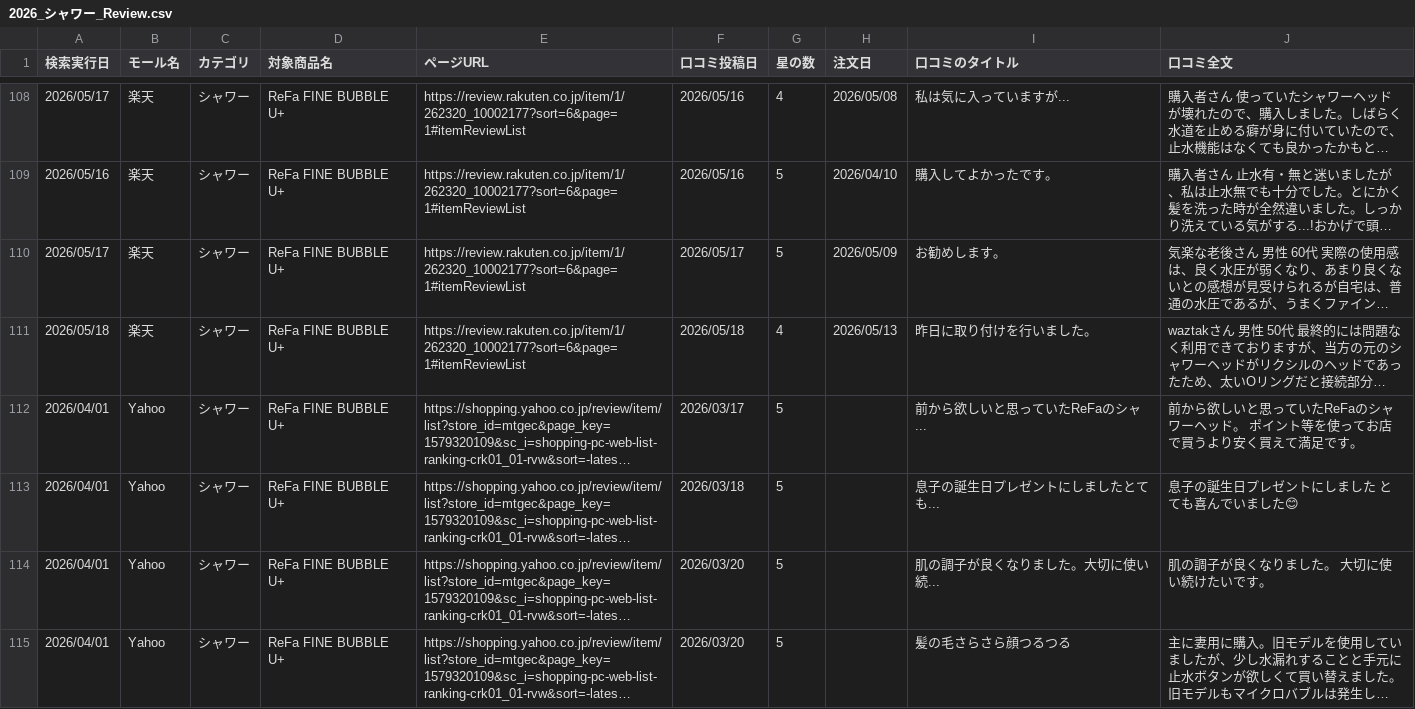
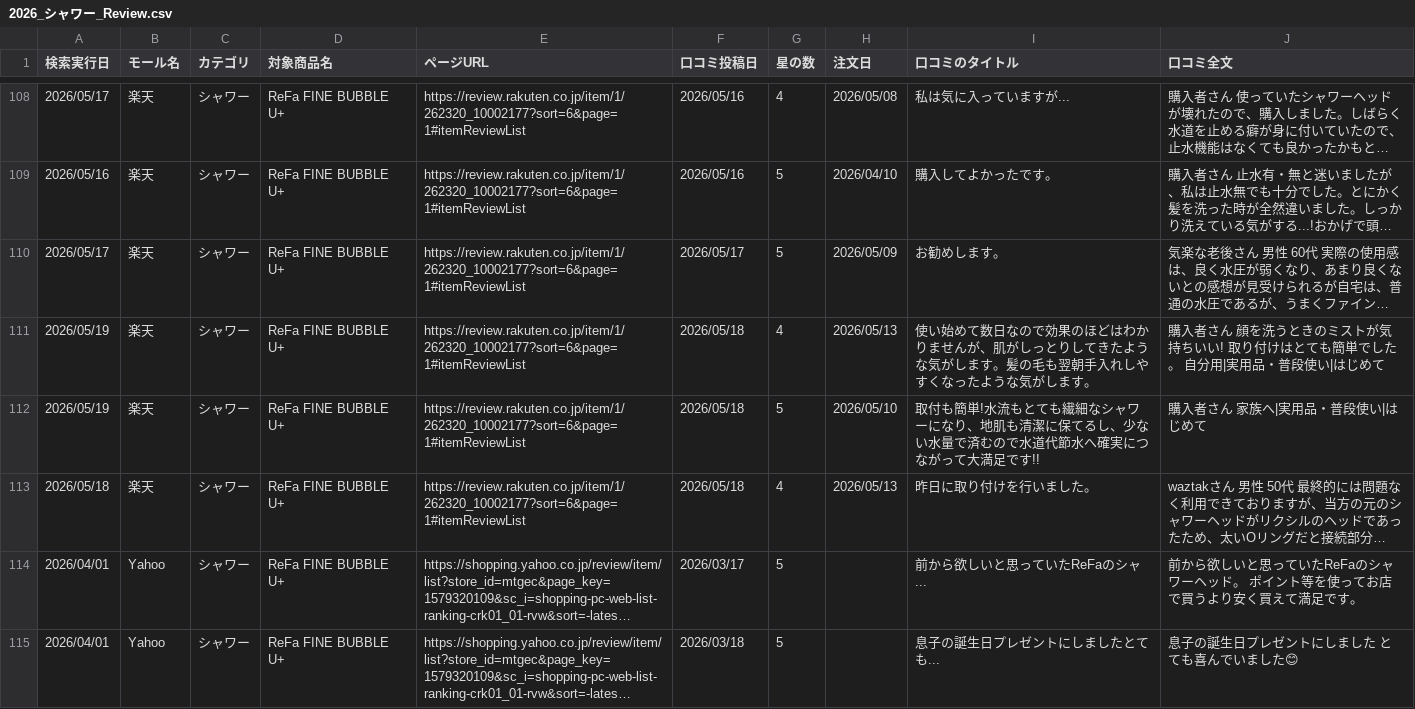
Before and after one commit to Beautech-1G/Review_scraper, a CSV file: review_csv/2026_シャワー_Review.csv, drawn as a sheet; only a part is shown, gaps mark what is left out; the shorter side is filled out with more unchanged rows; long unchanged cells end in …; the diff names each change by its address in the sheet, - before the commit and + after, or states it on an @@ line.

```diff
--- a/review_csv/2026_シャワー_Review.csv
+++ b/review_csv/2026_シャワー_Review.csv
+row 111: 2026/05/19 | 楽天 | シャワー | ReFa FINE BUBBLE U+ | https://review.rakuten.co.jp/item/1/262320_10002177?sort=6&page=1#itemReviewList | 2026/05/18 | 4 | 2026/05/13 | 使い始めて数日なので効果のほどはわかりませんが、肌がしっとりしてきたような気がします。髪の毛も翌朝手入れしやすくなったような気がします。 | 購入者さん 顔を洗うときのミストが気持ちいい! 取り付けはとても簡単でした。 自分用|実用品・普段使い|はじめて
+row 112: 2026/05/19 | 楽天 | シャワー | ReFa FINE BUBBLE U+ | https://review.rakuten.co.jp/item/1/262320_10002177?sort=6&page=1#itemReviewList | 2026/05/18 | 5 | 2026/05/10 | 取付も簡単!水流もとても繊細なシャワーになり、地肌も清潔に保てるし、少ない水量で済むので水道代節水へ確実につながって大満足です!! | 購入者さん 家族へ|実用品・普段使い|はじめて
```
